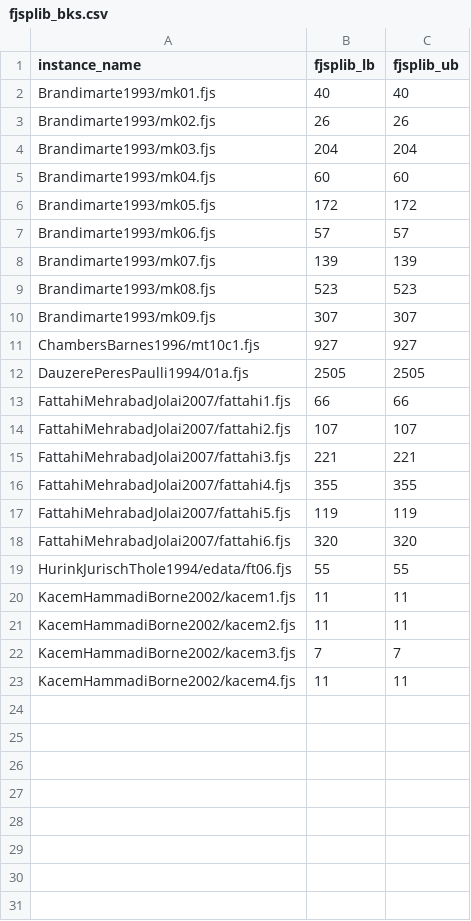
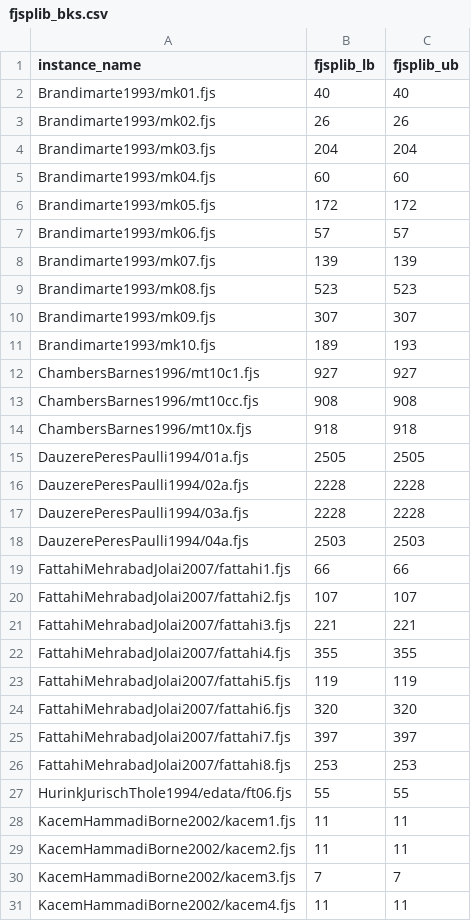
Before and after one commit to i-m-a-g-nation/fjsp-agv-rl-research, a CSV file: instances/fjsplib_bks.csv, drawn as a sheet; the diff names each change by its address in the sheet, - before the commit and + after, or states it on an @@ line.

```diff
--- a/instances/fjsplib_bks.csv
+++ b/instances/fjsplib_bks.csv
+row 11: Brandimarte1993/mk10.fjs | 189 | 193
+row 13: ChambersBarnes1996/mt10cc.fjs | 908 | 908
+row 14: ChambersBarnes1996/mt10x.fjs | 918 | 918
+row 16: DauzerePeresPaulli1994/02a.fjs | 2228 | 2228
+row 17: DauzerePeresPaulli1994/03a.fjs | 2228 | 2228
+row 18: DauzerePeresPaulli1994/04a.fjs | 2503 | 2503
+row 25: FattahiMehrabadJolai2007/fattahi7.fjs | 397 | 397
+row 26: FattahiMehrabadJolai2007/fattahi8.fjs | 253 | 253
```
Also changed, not shown: experiments/results/exp_009_cpsat_benchmark_matrix_runs.csv, experiments/results/exp_009_cpsat_benchmark_matrix_summary.csv, 27 other files.
